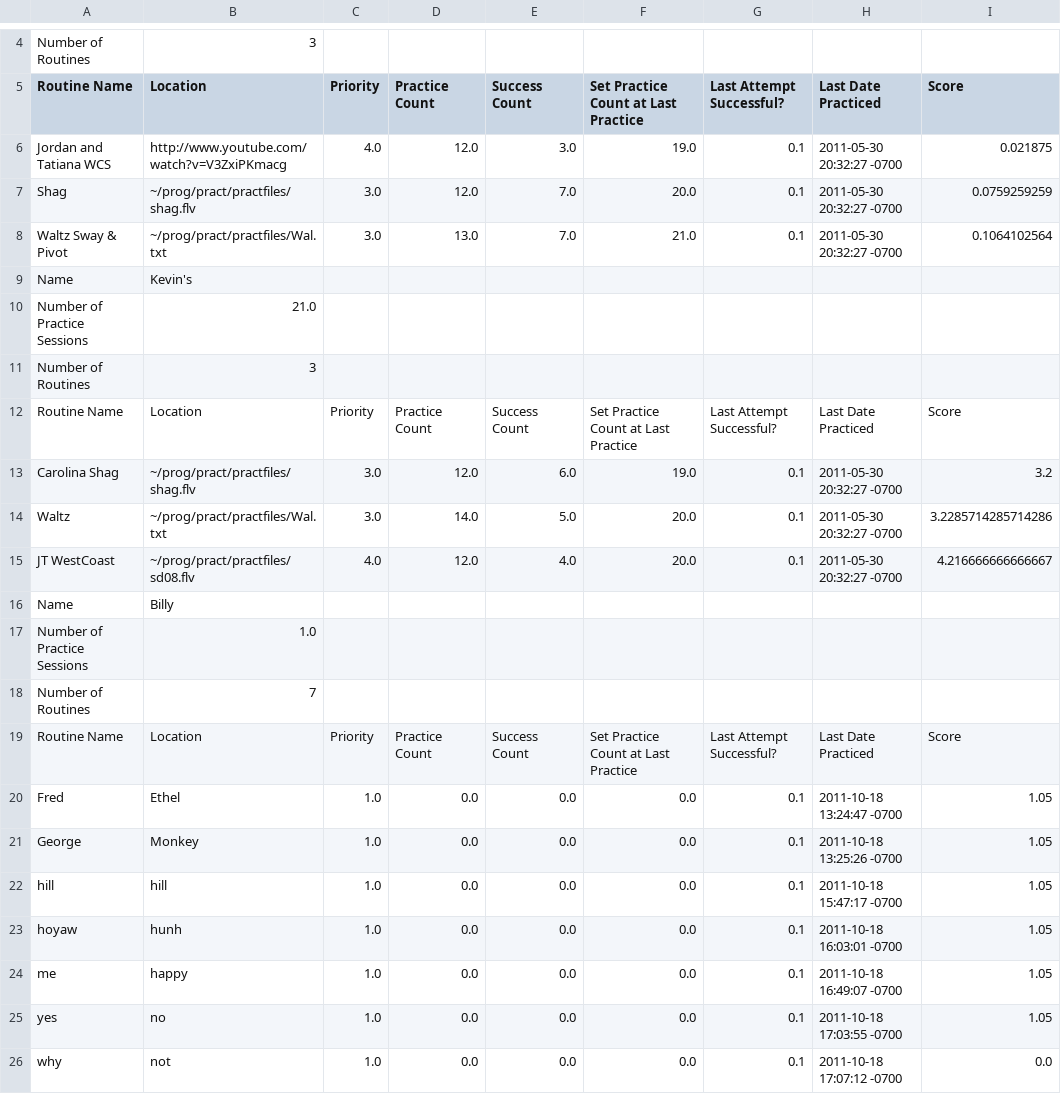
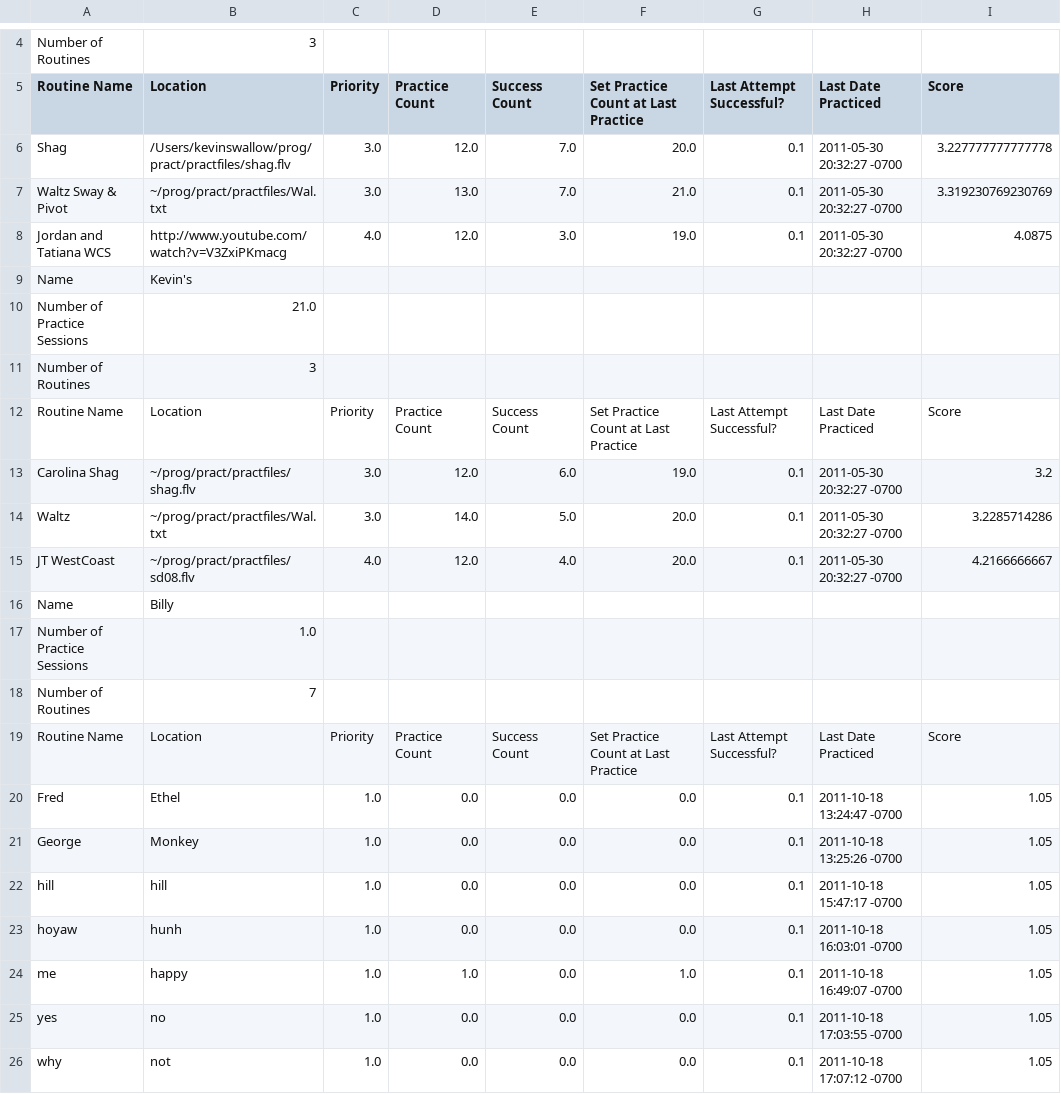
Before and after one commit to Sambalero/Dance, a CSV file: practice1.csv, drawn as a sheet; only a part is shown, gaps mark what is left out.

```diff
--- a/practice1.csv
+++ b/practice1.csv
@@ -5,5 +5,5 @@ Number of Routines,3,
 Routine Name,Location,Priority,Practice Count,Success Count,Set Practice Count at Last Practice,Last Attempt Successful?,Last Date Practiced,Score
-Jordan and Tatiana WCS,http://www.youtube.com/watch?v=V3ZxiPKmacg,4.0,12.0,3.0,19.0,0.1,2011-05-30 20:32:27 -0700 ,0.021875
-Shag,~/prog/pract/practfiles/shag.flv,3.0,12.0,7.0,20.0,0.1,2011-05-30 20:32:27 -0700 ,0.0759259259
-Waltz Sway & Pivot,~/prog/pract/practfiles/Wal.txt,3.0,13.0,7.0,21.0,0.1,2011-05-30 20:32:27 -0700 ,0.1064102564
+Shag,/Users/kevinswallow/prog/pract/practfiles/shag.flv,3.0,12.0,7.0,20.0,0.1,2011-05-30 20:32:27 -0700 ,3.227777777777778
+Waltz Sway & Pivot,~/prog/pract/practfiles/Wal.txt,3.0,13.0,7.0,21.0,0.1,2011-05-30 20:32:27 -0700 ,3.319230769230769
+Jordan and Tatiana WCS,http://www.youtube.com/watch?v=V3ZxiPKmacg,4.0,12.0,3.0,19.0,0.1,2011-05-30 20:32:27 -0700 ,4.0875
 Name,Kevin's,
@@ -13,4 +13,4 @@ Routine Name,Location,Priority,Practice Count,Success Count,Set Practice Count a
 Carolina Shag,~/prog/pract/practfiles/shag.flv,3.0,12.0,6.0,19.0,0.1,2011-05-30 20:32:27 -0700 ,3.2
-Waltz,~/prog/pract/practfiles/Wal.txt,3.0,14.0,5.0,20.0,0.1,2011-05-30 20:32:27 -0700 ,3.2285714285714286
-JT WestCoast,~/prog/pract/practfiles/sd08.flv,4.0,12.0,4.0,20.0,0.1,2011-05-30 20:32:27 -0700 ,4.216666666666667
+Waltz,~/prog/pract/practfiles/Wal.txt,3.0,14.0,5.0,20.0,0.1,2011-05-30 20:32:27 -0700 ,3.2285714286
+JT WestCoast,~/prog/pract/practfiles/sd08.flv,4.0,12.0,4.0,20.0,0.1,2011-05-30 20:32:27 -0700 ,4.2166666667
 Name,Billy,
@@ -23,4 +23,4 @@ hill,hill,1.0,0.0,0.0,0.0,0.1,2011-10-18 15:47:17 -0700,1.05
 hoyaw,hunh,1.0,0.0,0.0,0.0,0.1,2011-10-18 16:03:01 -0700,1.05
-me,happy,1.0,0.0,0.0,0.0,0.1,2011-10-18 16:49:07 -0700,1.05
+me,happy,1.0,1.0,0.0,1.0,0.1,2011-10-18 16:49:07 -0700,1.05
 yes,no,1.0,0.0,0.0,0.0,0.1,2011-10-18 17:03:55 -0700,1.05
-why,not,1.0,0.0,0.0,0.0,0.1,2011-10-18 17:07:12 -0700,0.0
+why,not,1.0,0.0,0.0,0.0,0.1,2011-10-18 17:07:12 -0700,1.05
```
Also changed, not shown: 1 other file.
